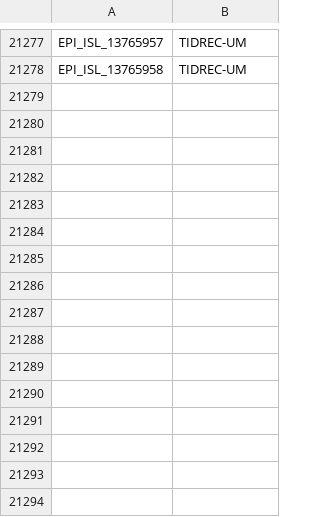
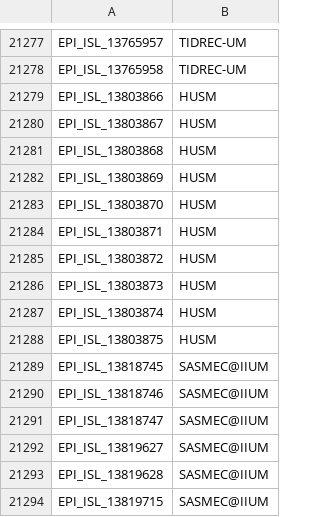
Before and after one commit to mgvi-nibm/c19-gsv, a CSV file: submitlab.csv, drawn as a sheet; only a part is shown, gaps mark what is left out; the diff names each change by its address in the sheet, - before the commit and + after, or states it on an @@ line.

```diff
--- a/submitlab.csv
+++ b/submitlab.csv
+row 21279: EPI_ISL_13803866 | HUSM
+row 21280: EPI_ISL_13803867 | HUSM
+row 21281: EPI_ISL_13803868 | HUSM
+row 21282: EPI_ISL_13803869 | HUSM
+row 21283: EPI_ISL_13803870 | HUSM
+row 21284: EPI_ISL_13803871 | HUSM
+row 21285: EPI_ISL_13803872 | HUSM
+row 21286: EPI_ISL_13803873 | HUSM
+row 21287: EPI_ISL_13803874 | HUSM
+row 21288: EPI_ISL_13803875 | HUSM
+row 21289: EPI_ISL_13818745 | SASMEC@IIUM
+row 21290: EPI_ISL_13818746 | SASMEC@IIUM
+row 21291: EPI_ISL_13818747 | SASMEC@IIUM
+row 21292: EPI_ISL_13819627 | SASMEC@IIUM
+row 21293: EPI_ISL_13819628 | SASMEC@IIUM
+row 21294: EPI_ISL_13819715 | SASMEC@IIUM
```
Also changed, not shown: gender.csv, location.csv, 11 other files.
